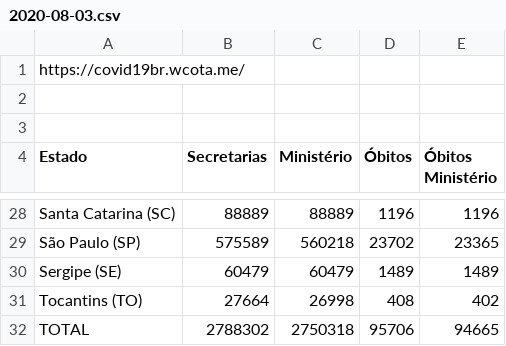
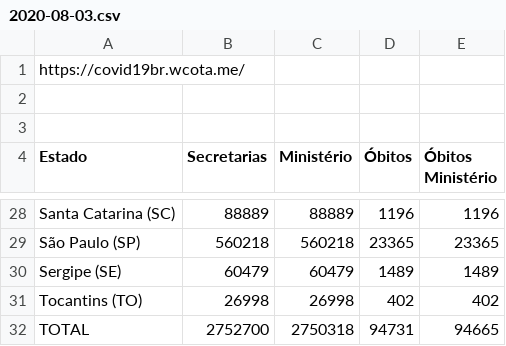
Before and after one commit to peixebabel/COVID-19, a CSV file: data/2020-08-03.csv, drawn as a sheet; only a part is shown, gaps mark what is left out; the diff covers the shown part only; the diff names each change by its address in the sheet, - before the commit and + after, or states it on an @@ line.

```diff
--- a/data/2020-08-03.csv
+++ b/data/2020-08-03.csv
-B29 (Secretarias): 575589
+B29 (Secretarias): 560218
-D29 (Óbitos): 23702
+D29 (Óbitos): 23365
-B31 (Secretarias): 27664
+B31 (Secretarias): 26998
-D31 (Óbitos): 408
+D31 (Óbitos): 402
-B32 (Secretarias): 2788302
+B32 (Secretarias): 2752700
-D32 (Óbitos): 95706
+D32 (Óbitos): 94731
```
Also changed, not shown: 24 edited cells elsewhere in this file.
